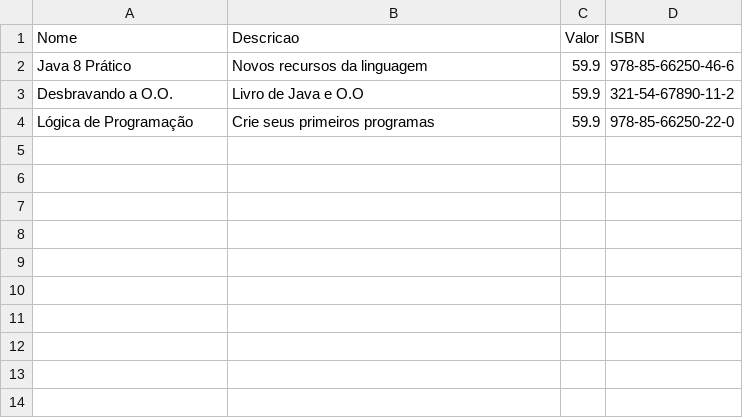
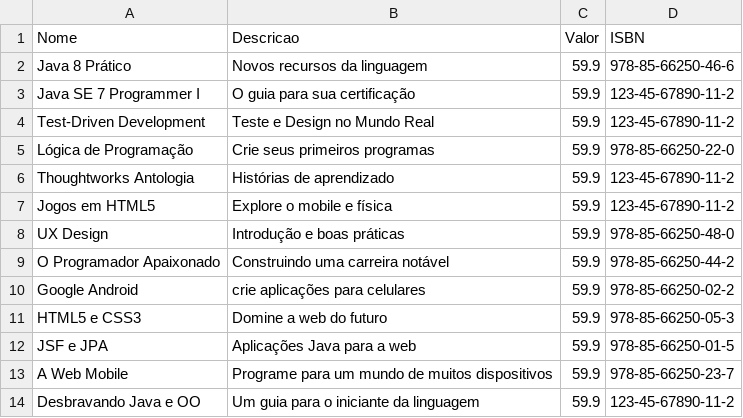
Before and after one commit to wdmeida/livraria-java-fx, a CSV file: listagem_livros_javafx/livraria-fx/produtos.csv, drawn as a sheet.

```diff
--- a/listagem_livros_javafx/livraria-fx/produtos.csv
+++ b/listagem_livros_javafx/livraria-fx/produtos.csv
@@ -2,3 +2,13 @@ Nome, Descricao, Valor, ISBN
 Java 8 Prático , Novos recursos da linguagem, 59.9, 978-85-66250-46-6
-Desbravando a O.O. , Livro de Java e O.O, 59.9, 321-54-67890-11-2
+Java SE 7 Programmer I , O guia para sua certificação, 59.9, 123-45-67890-11-2
+Test-Driven Development , Teste e Design no Mundo Real, 59.9, 123-45-67890-11-2
 Lógica de Programação , Crie seus primeiros programas, 59.9, 978-85-66250-22-0
+Thoughtworks Antologia , Histórias de aprendizado, 59.9, 123-45-67890-11-2
+Jogos em HTML5 , Explore o mobile e física, 59.9, 123-45-67890-11-2
+UX Design , Introdução e boas práticas, 59.9, 978-85-66250-48-0
+O Programador Apaixonado , Construindo uma carreira notável, 59.9, 978-85-66250-44-2
+Google Android , crie aplicações para celulares, 59.9, 978-85-66250-02-2
+HTML5 e CSS3 , Domine a web do futuro, 59.9, 978-85-66250-05-3
+JSF e JPA , Aplicações Java para a web, 59.9, 978-85-66250-01-5
+A Web Mobile , Programe para um mundo de muitos dispositivos, 59.9, 978-85-66250-23-7
+Desbravando Java e OO , Um guia para o iniciante da linguagem, 59.9, 123-45-67890-11-2
```
Also changed, not shown: 6 other files.
